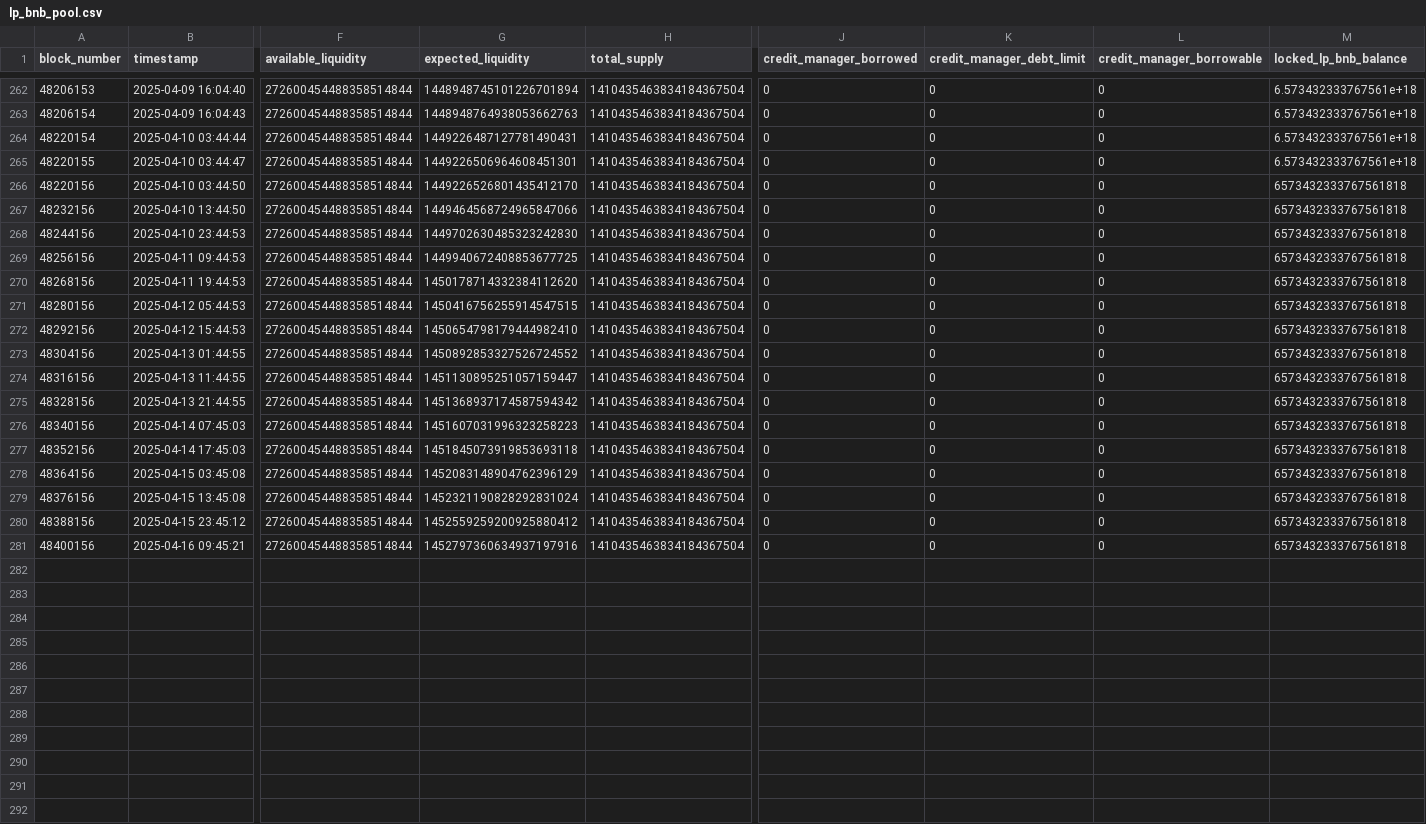
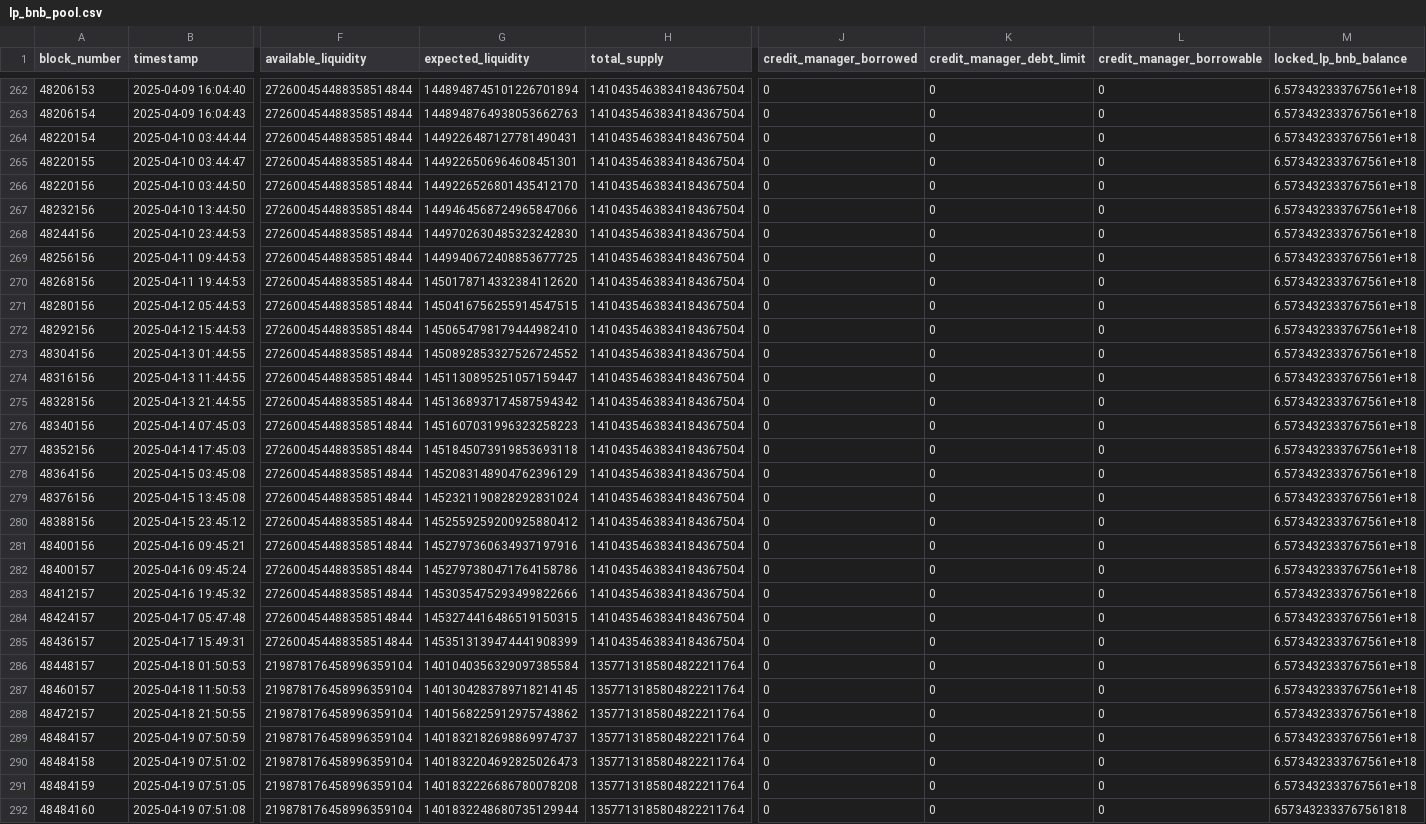
Before and after one commit to guilyx/loop-dune, a CSV file: data/lp_bnb_pool.csv, drawn as a sheet; only a part is shown, gaps mark what is left out; rows hold the shown columns only; the diff names each change by its address in the sheet, - before the commit and + after, or states it on an @@ line.

```diff
--- a/data/lp_bnb_pool.csv
+++ b/data/lp_bnb_pool.csv
-M266:M281 (locked_lp_bnb_balance): 6573432333767561818
+M266:M281 (locked_lp_bnb_balance): 6.573432333767561e+18
+row 282: 48400157 | 2025-04-16 09:45:24 | 272600454488358514844 | 1452797380471764158786 | 1410435463834184367504 | 0 | 0 | 0 | 6.573432333767561e+18
+row 283: 48412157 | 2025-04-16 19:45:32 | 272600454488358514844 | 1453035475293499822666 | 1410435463834184367504 | 0 | 0 | 0 | 6.573432333767561e+18
+row 284: 48424157 | 2025-04-17 05:47:48 | 272600454488358514844 | 1453274416486519150315 | 1410435463834184367504 | 0 | 0 | 0 | 6.573432333767561e+18
+row 285: 48436157 | 2025-04-17 15:49:31 | 272600454488358514844 | 1453513139474441908399 | 1410435463834184367504 | 0 | 0 | 0 | 6.573432333767561e+18
+row 286: 48448157 | 2025-04-18 01:50:53 | 219878176458996359104 | 1401040356329097385584 | 1357713185804822211764 | 0 | 0 | 0 | 6.573432333767561e+18
+row 287: 48460157 | 2025-04-18 11:50:53 | 219878176458996359104 | 1401304283789718214145 | 1357713185804822211764 | 0 | 0 | 0 | 6.573432333767561e+18
+row 288: 48472157 | 2025-04-18 21:50:55 | 219878176458996359104 | 1401568225912975743862 | 1357713185804822211764 | 0 | 0 | 0 | 6.573432333767561e+18
+row 289: 48484157 | 2025-04-19 07:50:59 | 219878176458996359104 | 1401832182698869974737 | 1357713185804822211764 | 0 | 0 | 0 | 6.573432333767561e+18
+row 290: 48484158 | 2025-04-19 07:51:02 | 219878176458996359104 | 1401832204692825026473 | 1357713185804822211764 | 0 | 0 | 0 | 6.573432333767561e+18
+row 291: 48484159 | 2025-04-19 07:51:05 | 219878176458996359104 | 1401832226686780078208 | 1357713185804822211764 | 0 | 0 | 0 | 6.573432333767561e+18
+row 292: 48484160 | 2025-04-19 07:51:08 | 219878176458996359104 | 1401832248680735129944 | 1357713185804822211764 | 0 | 0 | 0 | 6573432333767561818
```
Also changed, not shown: data/loop_deusd_cdp_balance.csv, data/loop_lpbnb_slp_balance.csv, 25 other files.
